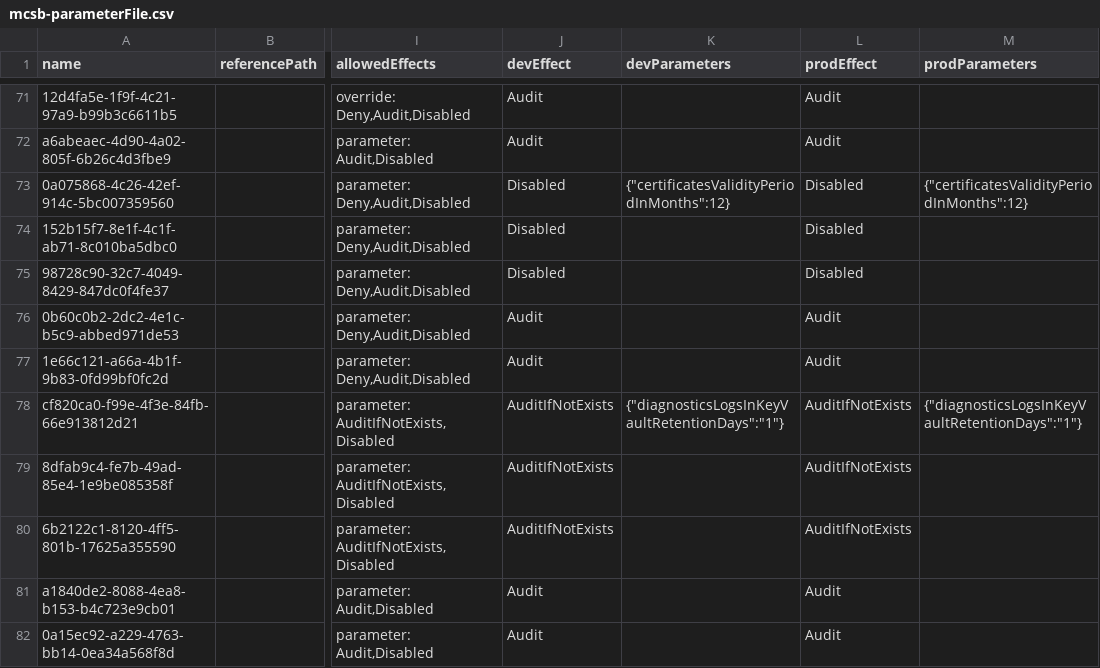
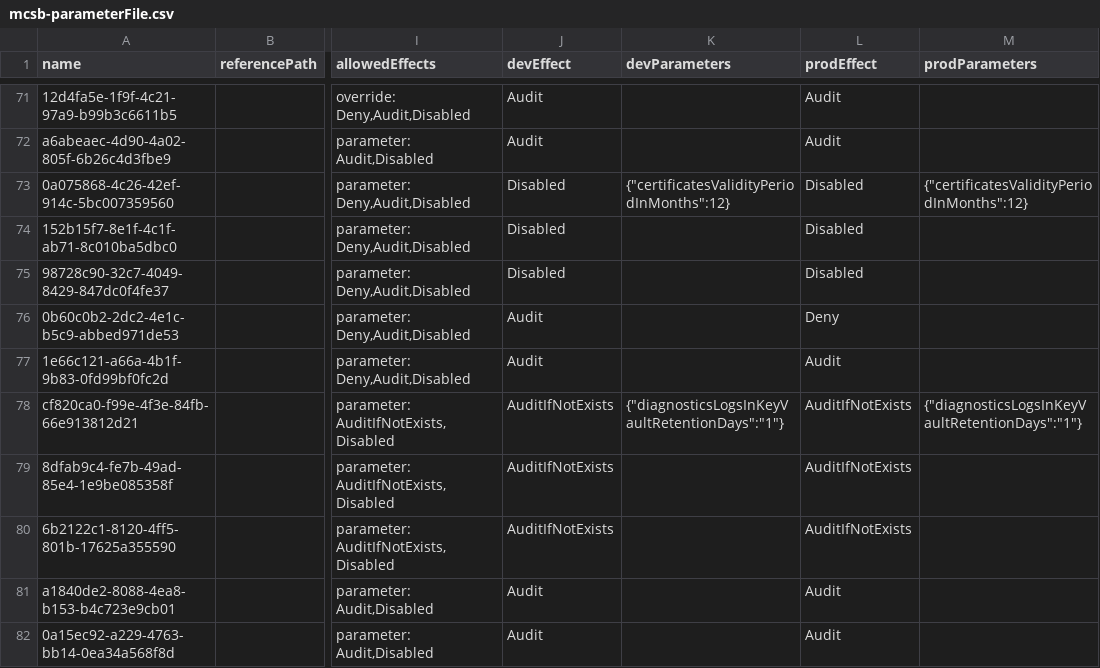
Before and after one commit to demo-devops-epac/enterprise-policy-as-code, a CSV file: Definitions/policyAssignments/mcsb-parameterFile.csv, drawn as a sheet; only a part is shown, gaps mark what is left out; the diff names each change by its address in the sheet, - before the commit and + after, or states it on an @@ line.

Commit message:
add documentation yml and step to tenant workflow to run after deployPolicy and deployRoles (#5)
* switch the key vault soft delete policy effect to deny

* remove dev assignments to minimize confusion and test documentation yml

```diff
--- a/Definitions/policyAssignments/mcsb-parameterFile.csv
+++ b/Definitions/policyAssignments/mcsb-parameterFile.csv
-L76 (prodEffect): Audit
+L76 (prodEffect): Deny
```
Also changed, not shown: 3 other files.
